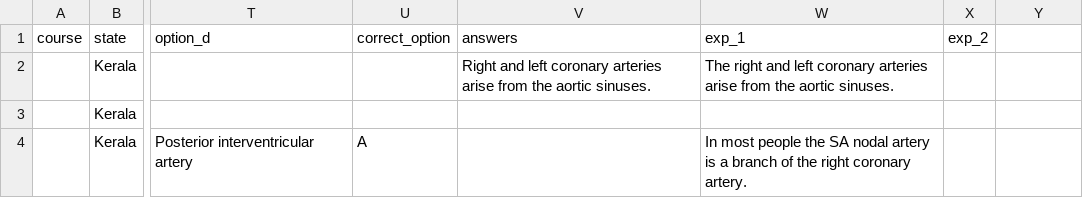
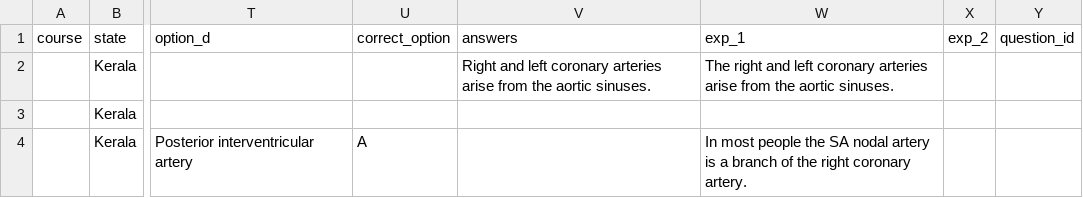
Before and after one commit to shishal/Medcain, a CSV file: content/google_sheet/tabs/Questions.csv, drawn as a sheet; only a part is shown, gaps mark what is left out; the diff names each change by its address in the sheet, - before the commit and + after, or states it on an @@ line.

```diff
--- a/content/google_sheet/tabs/Questions.csv
+++ b/content/google_sheet/tabs/Questions.csv
-Y1: (empty)
+Y1: question_id
```
Also changed, not shown: 17 other files.
